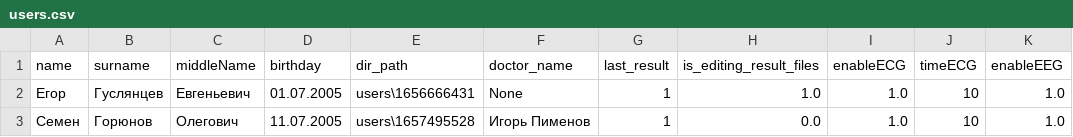
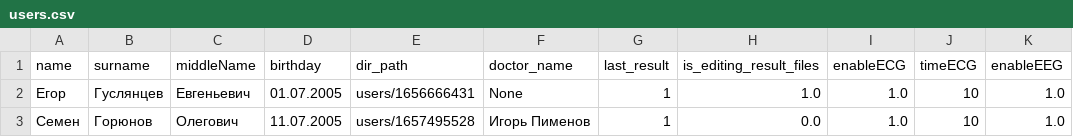
Before and after one commit to egorguslyan/kvantoriada, a CSV file: users.csv, drawn as a sheet; only a part is shown; the diff names each change by its address in the sheet, - before the commit and + after, or states it on an @@ line.

```diff
--- a/users.csv
+++ b/users.csv
-E2 (dir_path): users\1656666431
+E2 (dir_path): users/1656666431
-E3 (dir_path): users\1657495528
+E3 (dir_path): users/1657495528
```
Also changed, not shown: 2 other files.
